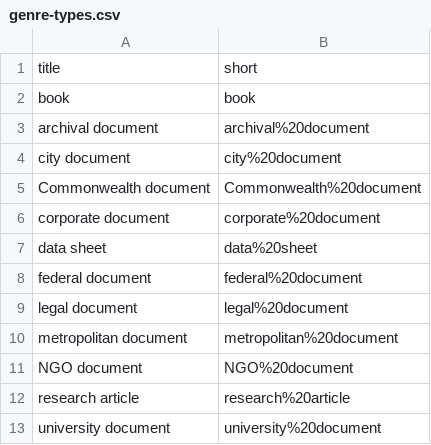
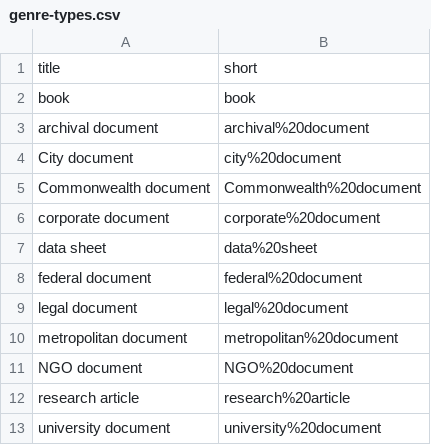
Before and after one commit to upenndigitalscholarship/petrodelphia, a CSV file: _data/genre-types.csv, drawn as a sheet.

Commit message:
city to City per JF

```diff
--- a/_data/genre-types.csv
+++ b/_data/genre-types.csv
@@ -3,3 +3,3 @@ book,book
 archival document,archival%20document
-city document,city%20document
+City document,city%20document
 Commonwealth document,Commonwealth%20document
```
